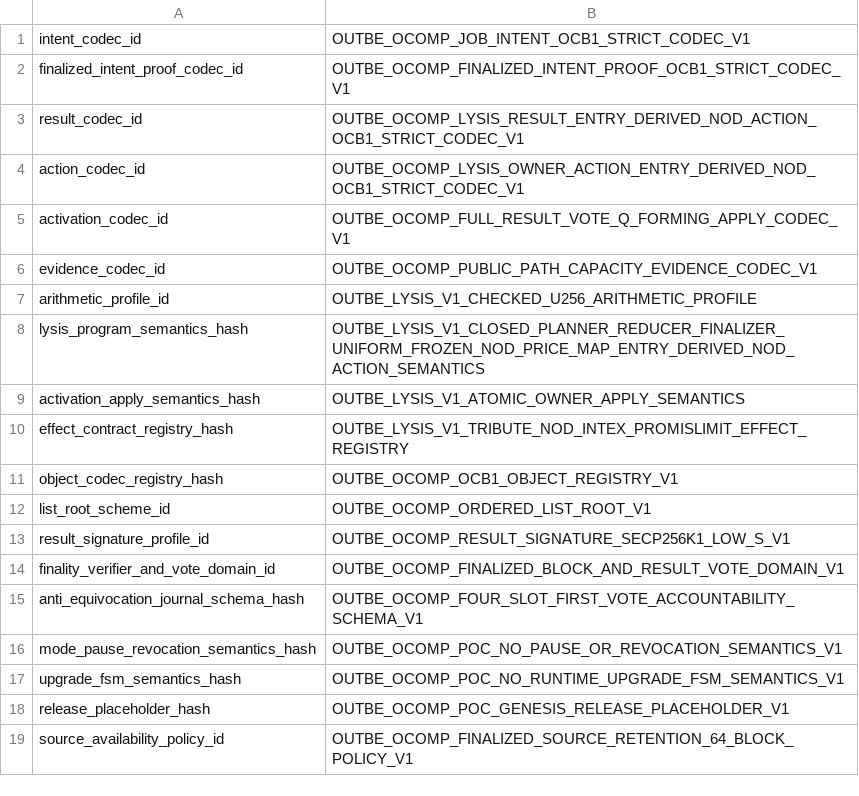
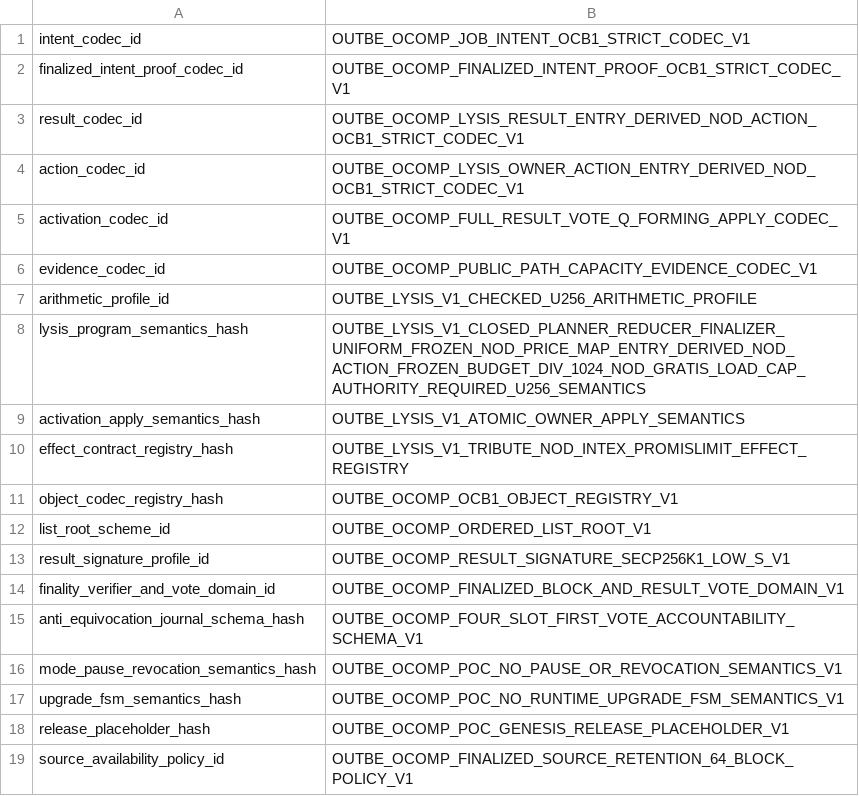
Before and after one commit to outbe/outbe-chain, a TSV file: crates/system/ocomp-protocol/registry/semantic-artifacts-v1.tsv, drawn as a sheet.

```diff
--- a/crates/system/ocomp-protocol/registry/semantic-artifacts-v1.tsv
+++ b/crates/system/ocomp-protocol/registry/semantic-artifacts-v1.tsv
@@ -7,3 +7,3 @@ evidence_codec_id	OUTBE_OCOMP_PUBLIC_PATH_CAPACITY_EVIDENCE_CODEC_V1
 arithmetic_profile_id	OUTBE_LYSIS_V1_CHECKED_U256_ARITHMETIC_PROFILE
-lysis_program_semantics_hash	OUTBE_LYSIS_V1_CLOSED_PLANNER_REDUCER_FINALIZER_UNIFORM_FROZEN_NOD_PRICE_MAP_ENTRY_DERIVED_NOD_ACTION_SEMANTICS
+lysis_program_semantics_hash	OUTBE_LYSIS_V1_CLOSED_PLANNER_REDUCER_FINALIZER_UNIFORM_FROZEN_NOD_PRICE_MAP_ENTRY_DERIVED_NOD_ACTION_FROZEN_BUDGET_DIV_1024_NOD_GRATIS_LOAD_CAP_AUTHORITY_REQUIRED_U256_SEMANTICS
 activation_apply_semantics_hash	OUTBE_LYSIS_V1_ATOMIC_OWNER_APPLY_SEMANTICS
```
Also changed, not shown: 45 other files.
